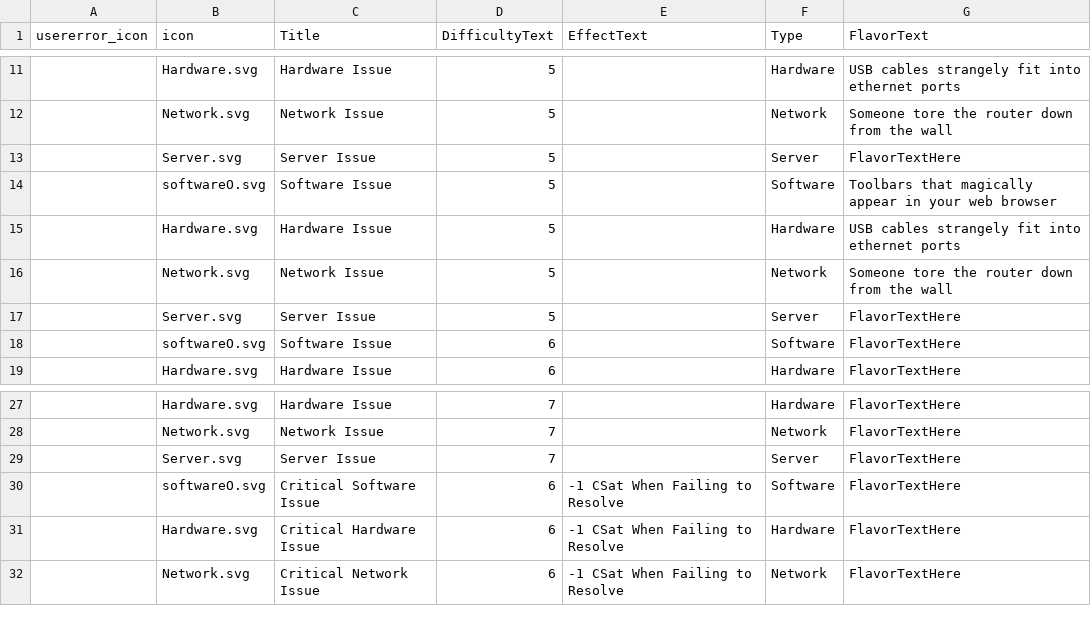
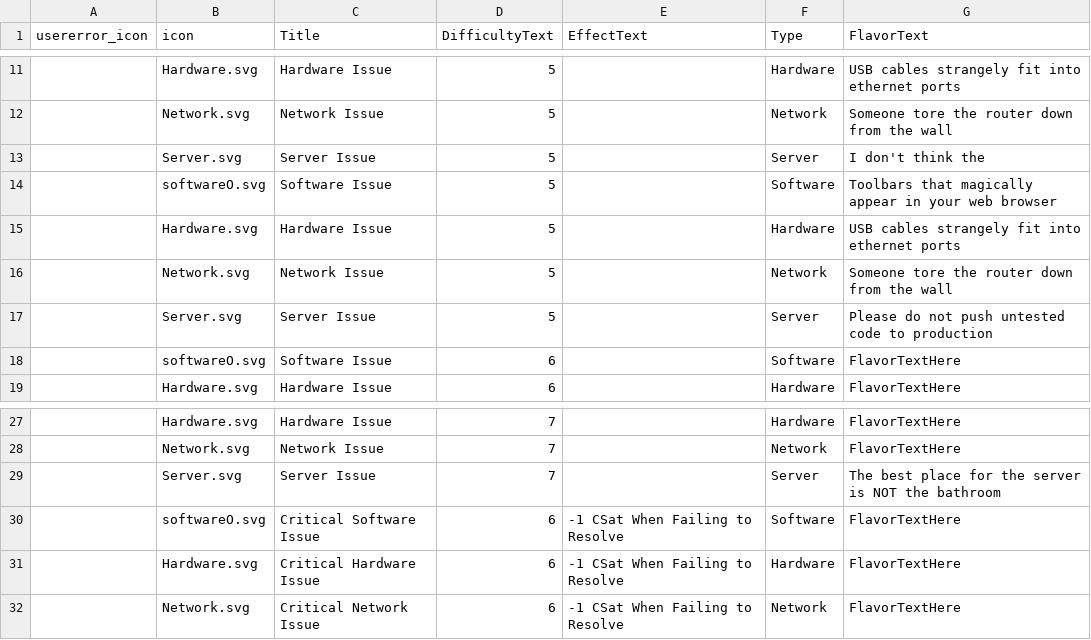
Before and after one commit to liam-middlebrook/user_error, a CSV file: issue_cards.csv, drawn as a sheet; only a part is shown, gaps mark what is left out.

Commit message:
Added some more flavor text, more is coming soon

```diff
--- a/issue_cards.csv
+++ b/issue_cards.csv
@@ -12,3 +12,3 @@ usererror_icon,icon,Title,DifficultyText,EffectText,Type,FlavorText
 ,Network.svg,Network Issue,5,,Network,Someone tore the router down from the wall
-,Server.svg,Server Issue,5,,Server,FlavorTextHere
+,Server.svg,Server Issue,5,,Server,I don't think the
 ,softwareO.svg,Software Issue,5,,Software,Toolbars that magically appear in your web browser
@@ -16,3 +16,3 @@ usererror_icon,icon,Title,DifficultyText,EffectText,Type,FlavorText
 ,Network.svg,Network Issue,5,,Network,Someone tore the router down from the wall
-,Server.svg,Server Issue,5,,Server,FlavorTextHere
+,Server.svg,Server Issue,5,,Server,Please do not push untested code to production
 ,softwareO.svg,Software Issue,6,,Software,FlavorTextHere
@@ -28,3 +28,3 @@ usererror_icon,icon,Title,DifficultyText,EffectText,Type,FlavorText
 ,Network.svg,Network Issue,7,,Network,FlavorTextHere
-,Server.svg,Server Issue,7,,Server,FlavorTextHere
+,Server.svg,Server Issue,7,,Server,The best place for the server is NOT the bathroom
 ,softwareO.svg,Critical Software Issue,6,-1 CSat When Failing to Resolve,Software,FlavorTextHere
```
